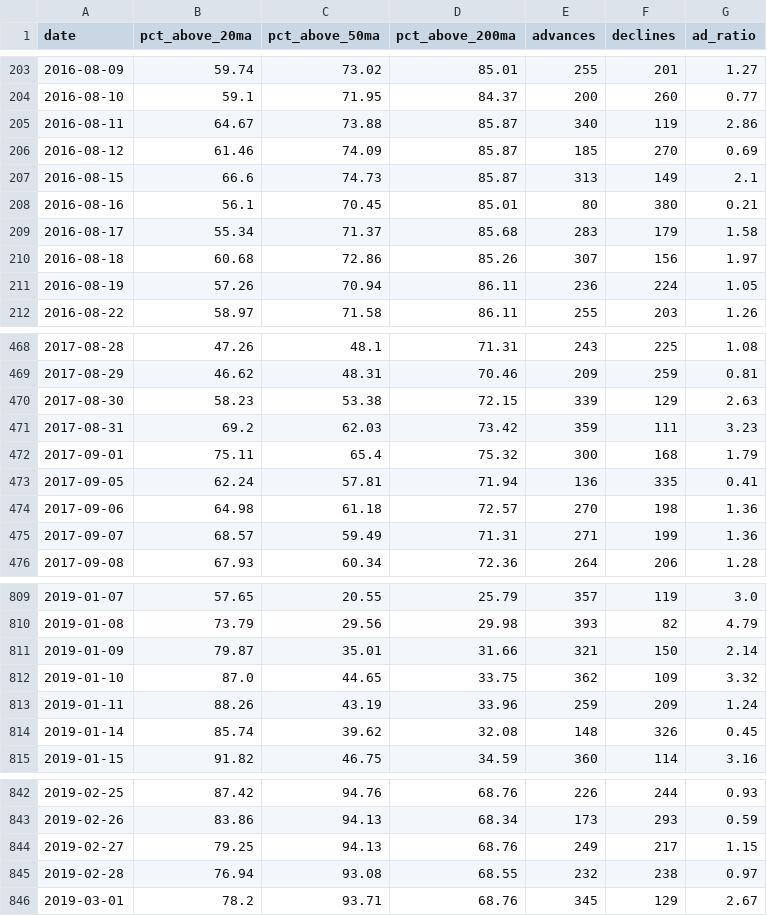
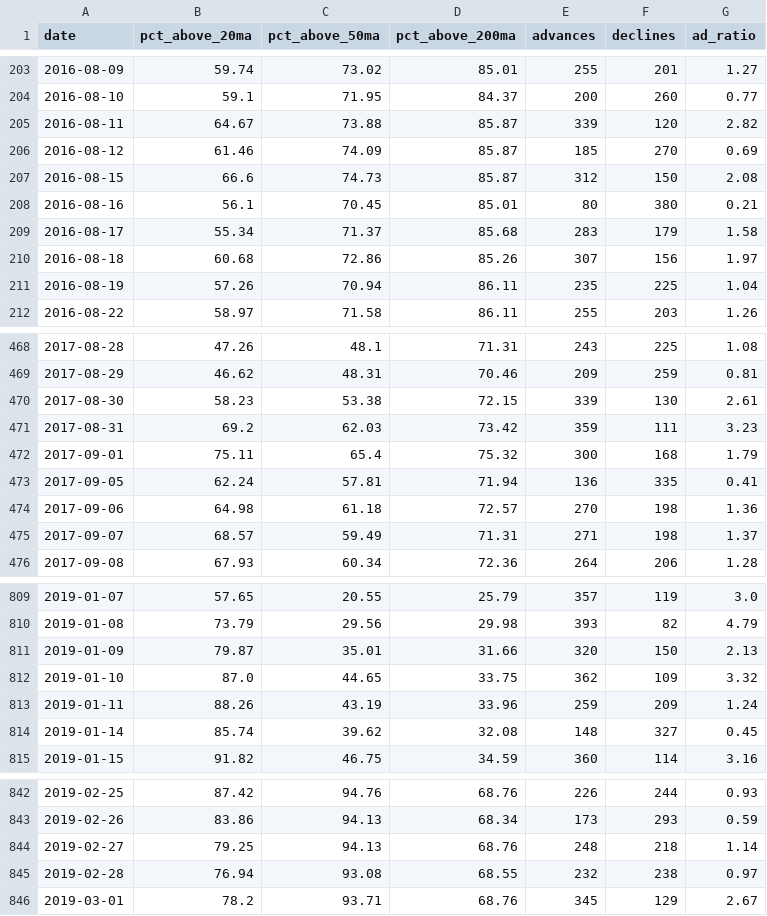
Before and after one commit to JiananZhao/html, a CSV file: market_breadth.csv, drawn as a sheet; only a part is shown, gaps mark what is left out; the diff covers the shown part only.

```diff
--- a/market_breadth.csv
+++ b/market_breadth.csv
@@ -204,5 +204,5 @@ date,pct_above_20ma,pct_above_50ma,pct_above_200ma,advances,declines,ad_ratio
 2016-08-10,59.1,71.95,84.37,200,260,0.77
-2016-08-11,64.67,73.88,85.87,340,119,2.86
+2016-08-11,64.67,73.88,85.87,339,120,2.82
 2016-08-12,61.46,74.09,85.87,185,270,0.69
-2016-08-15,66.6,74.73,85.87,313,149,2.1
+2016-08-15,66.6,74.73,85.87,312,150,2.08
 2016-08-16,56.1,70.45,85.01,80,380,0.21
@@ -210,3 +210,3 @@ date,pct_above_20ma,pct_above_50ma,pct_above_200ma,advances,declines,ad_ratio
 2016-08-18,60.68,72.86,85.26,307,156,1.97
-2016-08-19,57.26,70.94,86.11,236,224,1.05
+2016-08-19,57.26,70.94,86.11,235,225,1.04
 2016-08-22,58.97,71.58,86.11,255,203,1.26
@@ -469,3 +469,3 @@ date,pct_above_20ma,pct_above_50ma,pct_above_200ma,advances,declines,ad_ratio
 2017-08-29,46.62,48.31,70.46,209,259,0.81
-2017-08-30,58.23,53.38,72.15,339,129,2.63
+2017-08-30,58.23,53.38,72.15,339,130,2.61
 2017-08-31,69.2,62.03,73.42,359,111,3.23
@@ -474,3 +474,3 @@ date,pct_above_20ma,pct_above_50ma,pct_above_200ma,advances,declines,ad_ratio
 2017-09-06,64.98,61.18,72.57,270,198,1.36
-2017-09-07,68.57,59.49,71.31,271,199,1.36
+2017-09-07,68.57,59.49,71.31,271,198,1.37
 2017-09-08,67.93,60.34,72.36,264,206,1.28
@@ -810,6 +810,6 @@ date,pct_above_20ma,pct_above_50ma,pct_above_200ma,advances,declines,ad_ratio
 2019-01-08,73.79,29.56,29.98,393,82,4.79
-2019-01-09,79.87,35.01,31.66,321,150,2.14
+2019-01-09,79.87,35.01,31.66,320,150,2.13
 2019-01-10,87.0,44.65,33.75,362,109,3.32
 2019-01-11,88.26,43.19,33.96,259,209,1.24
-2019-01-14,85.74,39.62,32.08,148,326,0.45
+2019-01-14,85.74,39.62,32.08,148,327,0.45
 2019-01-15,91.82,46.75,34.59,360,114,3.16
@@ -843,3 +843,3 @@ date,pct_above_20ma,pct_above_50ma,pct_above_200ma,advances,declines,ad_ratio
 2019-02-26,83.86,94.13,68.34,173,293,0.59
-2019-02-27,79.25,94.13,68.76,249,217,1.15
+2019-02-27,79.25,94.13,68.76,248,218,1.14
 2019-02-28,76.94,93.08,68.55,232,238,0.97
```
Also changed, not shown: 92 edited cells elsewhere in this file.
